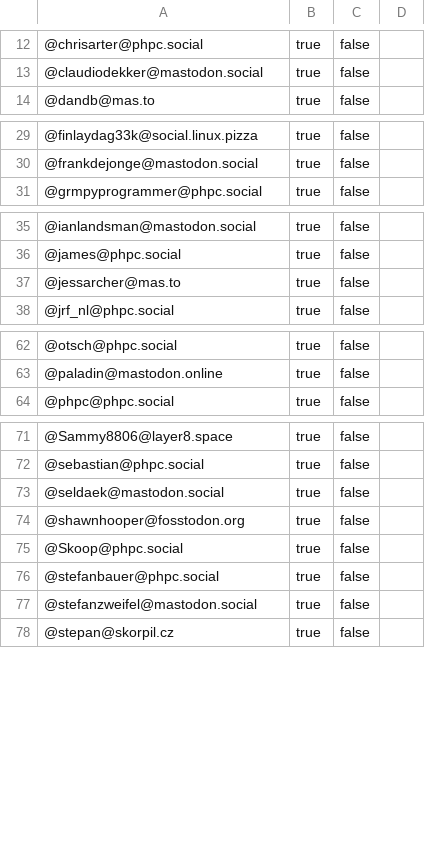
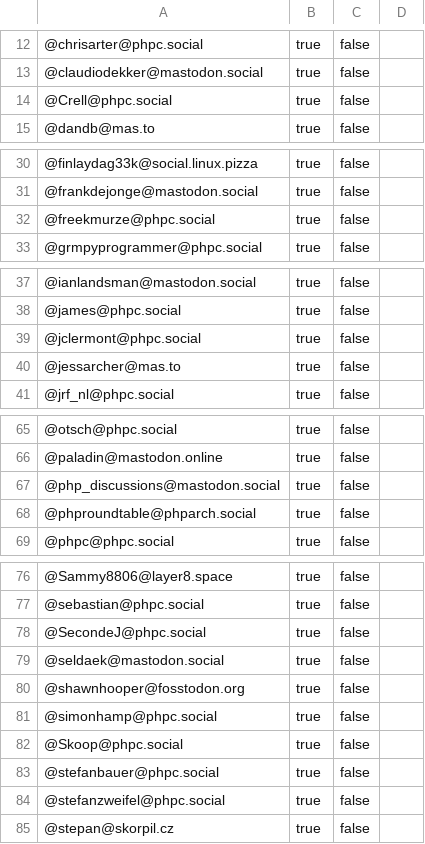
Before and after one commit to przemekperon/mastodon-it-lists, a CSV file: php.csv, drawn as a sheet; only a part is shown, gaps mark what is left out; addresses are those after the commit; the diff names each change by its address in the sheet, - before the commit and + after, or states it on an @@ line.

Commit message:
Updated php and golang lists

```diff
--- a/php.csv
+++ b/php.csv
+row 14: @Crell@phpc.social | true | false
+row 32: @freekmurze@phpc.social | true | false
+row 39: @jclermont@phpc.social | true | false
+row 67: @php_discussions@mastodon.social | true | false
+row 68: @phproundtable@phparch.social | true | false
+row 78: @SecondeJ@phpc.social | true | false
+row 81: @simonhamp@phpc.social | true | false
-A84: @stefanzweifel@mastodon.social
+A84: @stefanzweifel@phpc.social
```
Also changed, not shown: golang.csv.
